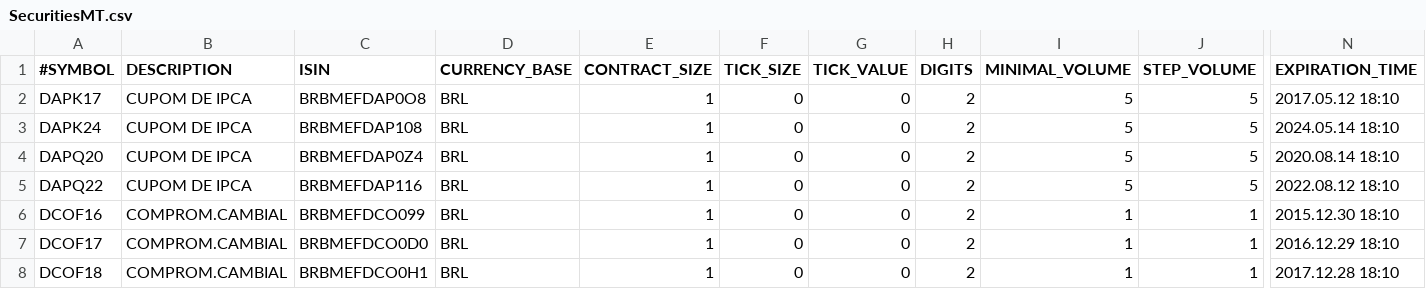
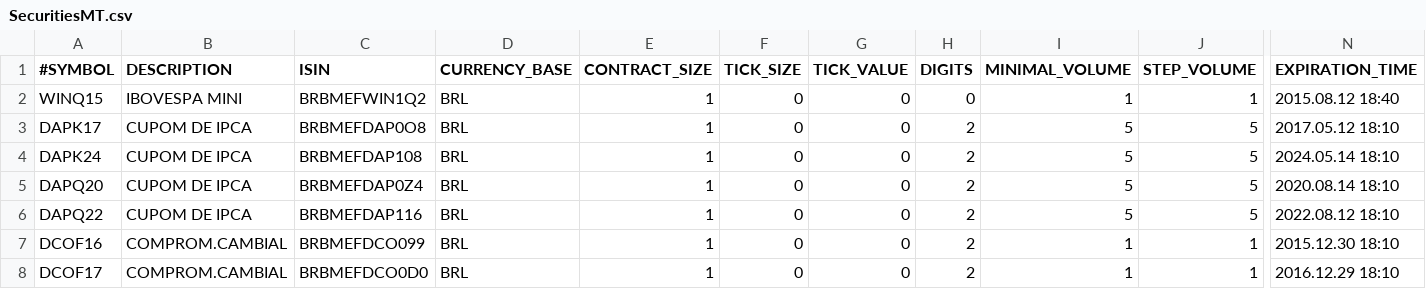
Before and after one commit to cristianomm/jft, a CSV file: file/SecuritiesMT.csv, drawn as a sheet; only a part is shown, gaps mark what is left out; the shorter side is filled out with more unchanged rows; rows hold the shown columns only; the diff names each change by its address in the sheet, - before the commit and + after, or states it on an @@ line.

```diff
--- a/file/SecuritiesMT.csv
+++ b/file/SecuritiesMT.csv
+row 2: WINQ15 | IBOVESPA MINI | BRBMEFWIN1Q2 | BRL | 1 | 0 | 0 | 0 | 1 | 1 | 2015.08.12 18:40
```
Also changed, not shown: 5 other files.
